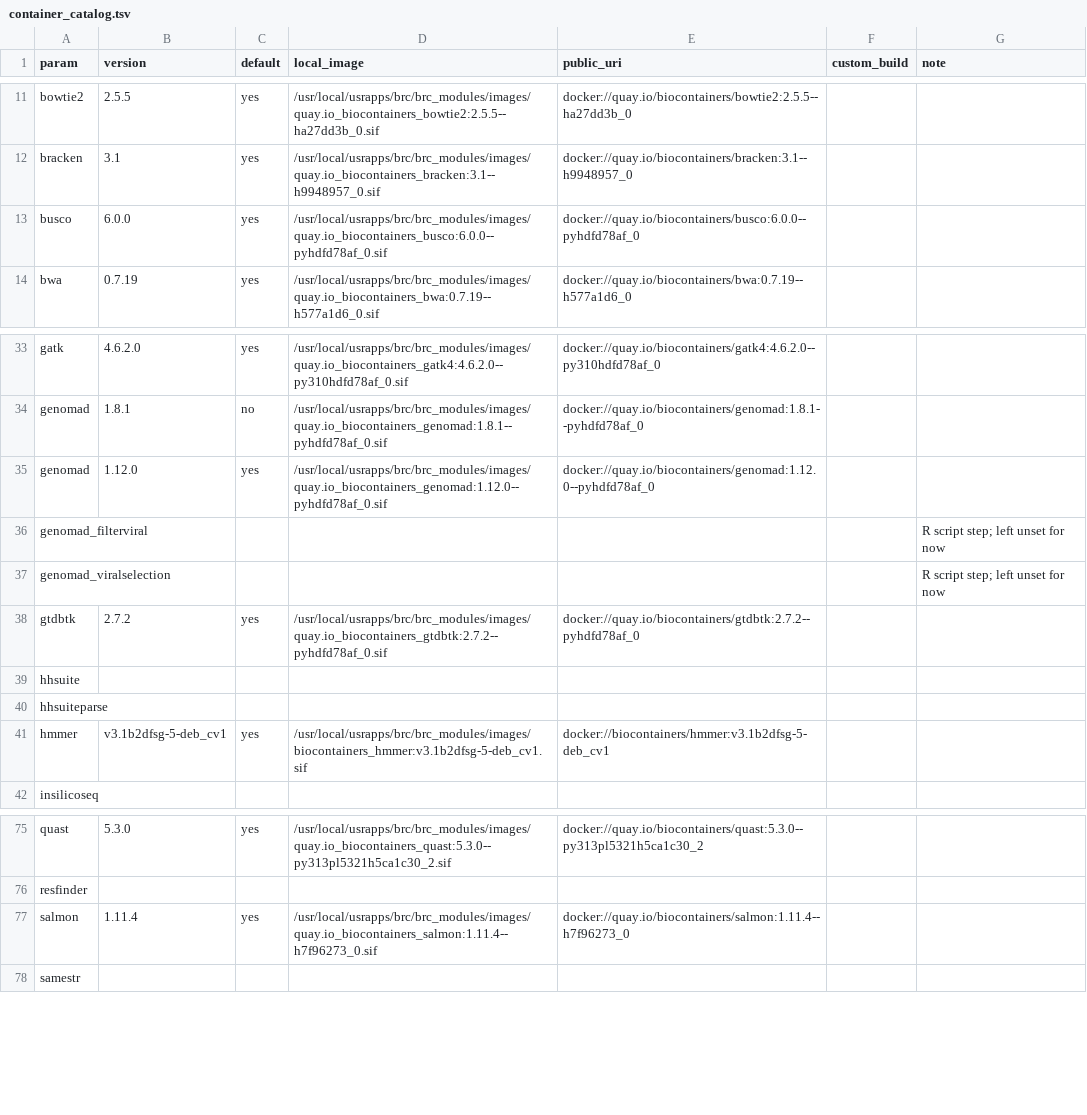
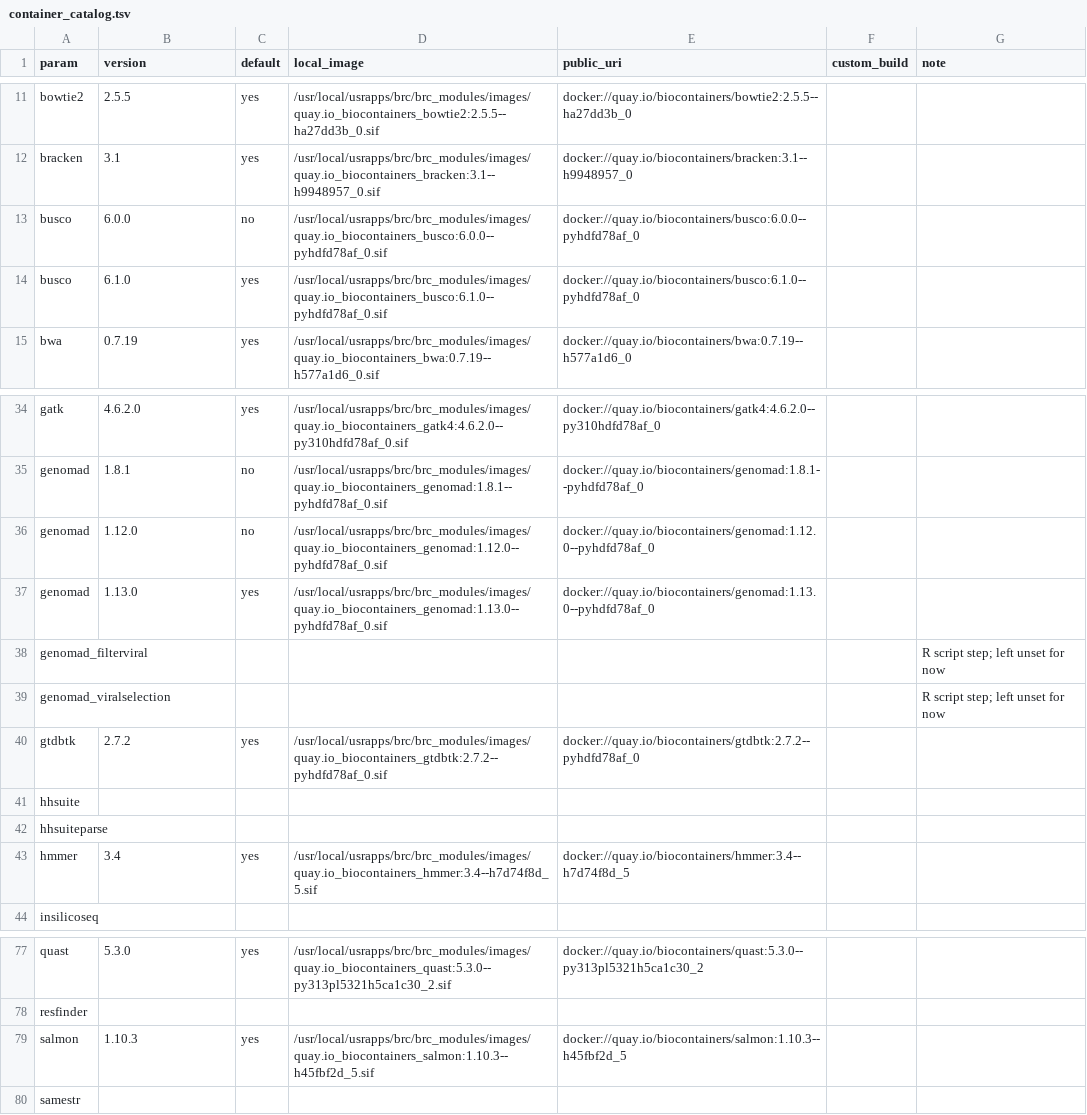
Before and after one commit to hurwitzlab/nextflow_process_library, a TSV file: conf/container_catalog.tsv, drawn as a sheet; only a part is shown, gaps mark what is left out.

```diff
--- a/conf/container_catalog.tsv
+++ b/conf/container_catalog.tsv
@@ -12,3 +12,4 @@ bowtie2	2.5.5	yes	/usr/local/usrapps/brc/brc_modules/images/quay.io_biocontainer
 bracken	3.1	yes	/usr/local/usrapps/brc/brc_modules/images/quay.io_biocontainers_bracken:3.1--h9948957_0.sif	docker://quay.io/biocontainers/bracken:3.1--h9948957_0		
-busco	6.0.0	yes	/usr/local/usrapps/brc/brc_modules/images/quay.io_biocontainers_busco:6.0.0--pyhdfd78af_0.sif	docker://quay.io/biocontainers/busco:6.0.0--pyhdfd78af_0		
+busco	6.0.0	no	/usr/local/usrapps/brc/brc_modules/images/quay.io_biocontainers_busco:6.0.0--pyhdfd78af_0.sif	docker://quay.io/biocontainers/busco:6.0.0--pyhdfd78af_0		
+busco	6.1.0	yes	/usr/local/usrapps/brc/brc_modules/images/quay.io_biocontainers_busco:6.1.0--pyhdfd78af_0.sif	docker://quay.io/biocontainers/busco:6.1.0--pyhdfd78af_0		
 bwa	0.7.19	yes	/usr/local/usrapps/brc/brc_modules/images/quay.io_biocontainers_bwa:0.7.19--h577a1d6_0.sif	docker://quay.io/biocontainers/bwa:0.7.19--h577a1d6_0		
@@ -34,3 +35,4 @@ gatk	4.6.2.0	yes	/usr/local/usrapps/brc/brc_modules/images/quay.io_biocontainers
 genomad	1.8.1	no	/usr/local/usrapps/brc/brc_modules/images/quay.io_biocontainers_genomad:1.8.1--pyhdfd78af_0.sif	docker://quay.io/biocontainers/genomad:1.8.1--pyhdfd78af_0		
-genomad	1.12.0	yes	/usr/local/usrapps/brc/brc_modules/images/quay.io_biocontainers_genomad:1.12.0--pyhdfd78af_0.sif	docker://quay.io/biocontainers/genomad:1.12.0--pyhdfd78af_0		
+genomad	1.12.0	no	/usr/local/usrapps/brc/brc_modules/images/quay.io_biocontainers_genomad:1.12.0--pyhdfd78af_0.sif	docker://quay.io/biocontainers/genomad:1.12.0--pyhdfd78af_0		
+genomad	1.13.0	yes	/usr/local/usrapps/brc/brc_modules/images/quay.io_biocontainers_genomad:1.13.0--pyhdfd78af_0.sif	docker://quay.io/biocontainers/genomad:1.13.0--pyhdfd78af_0		
 genomad_filterviral						R script step; left unset for now
@@ -40,3 +42,3 @@ hhsuite
 hhsuiteparse						
-hmmer	v3.1b2dfsg-5-deb_cv1	yes	/usr/local/usrapps/brc/brc_modules/images/biocontainers_hmmer:v3.1b2dfsg-5-deb_cv1.sif	docker://biocontainers/hmmer:v3.1b2dfsg-5-deb_cv1		
+hmmer	3.4	yes	/usr/local/usrapps/brc/brc_modules/images/quay.io_biocontainers_hmmer:3.4--h7d74f8d_5.sif	docker://quay.io/biocontainers/hmmer:3.4--h7d74f8d_5		
 insilicoseq						
@@ -76,3 +78,3 @@ quast	5.3.0	yes	/usr/local/usrapps/brc/brc_modules/images/quay.io_biocontainers_
 resfinder						
-salmon	1.11.4	yes	/usr/local/usrapps/brc/brc_modules/images/quay.io_biocontainers_salmon:1.11.4--h7f96273_0.sif	docker://quay.io/biocontainers/salmon:1.11.4--h7f96273_0		
+salmon	1.10.3	yes	/usr/local/usrapps/brc/brc_modules/images/quay.io_biocontainers_salmon:1.10.3--h45fbf2d_5.sif	docker://quay.io/biocontainers/salmon:1.10.3--h45fbf2d_5		
 samestr						
```
Also changed, not shown: 1 other file.
